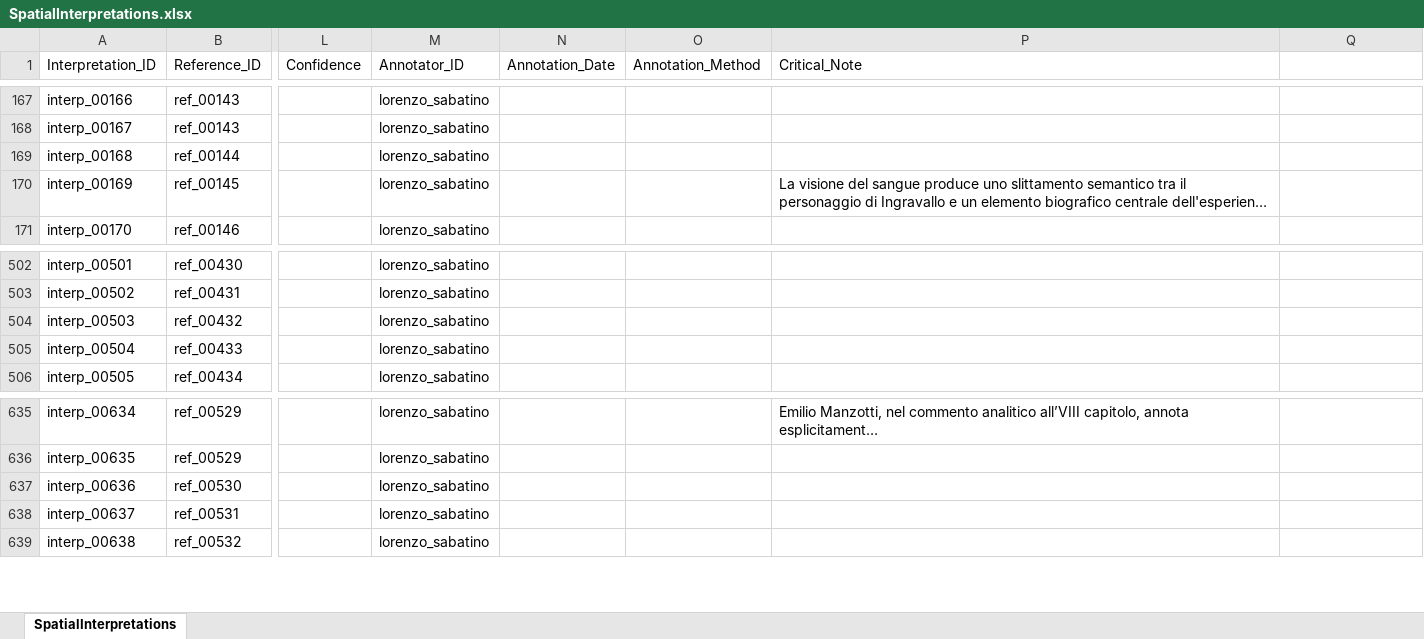
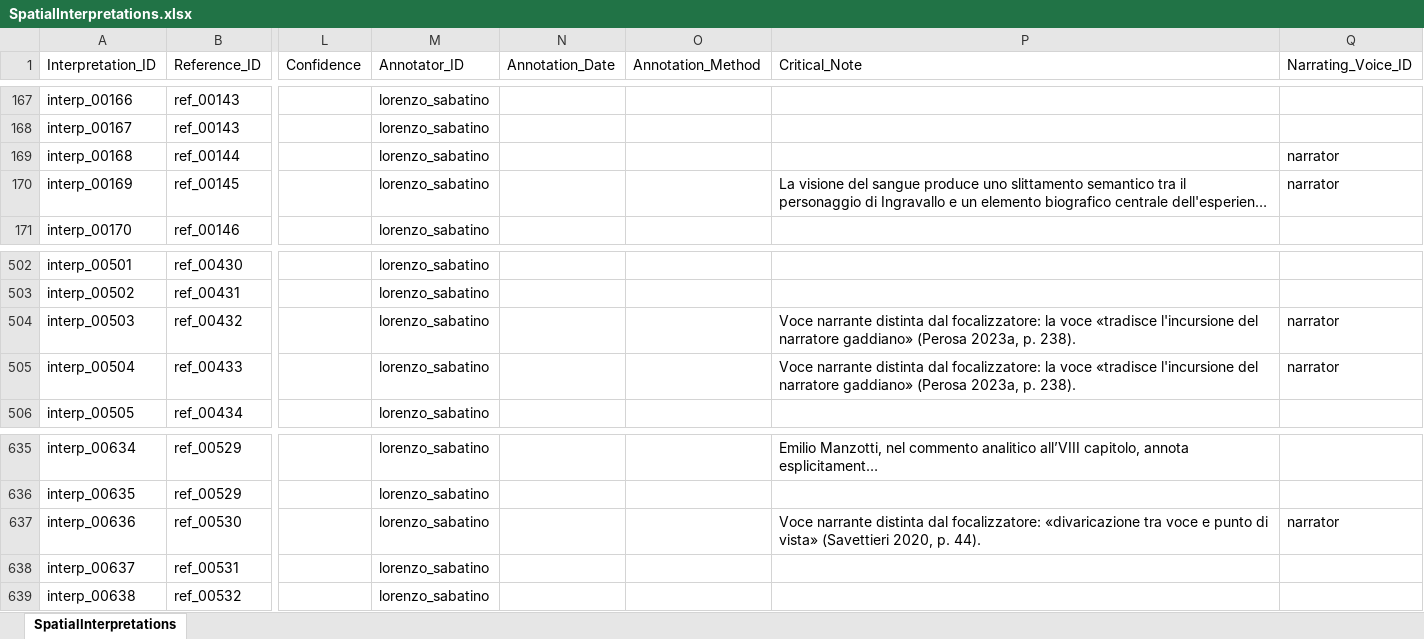
Before and after one commit to lnz-sbt3/gaddatlas, an Excel workbook: data/source/xlsx/SpatialInterpretations.xlsx, sheet SpatialInterpretations, drawn as a sheet; only a part is shown, gaps mark what is left out; long unchanged cells end in …; values as stored, in another font and other column widths than the file's, no borders; the diff names each change by its address in the sheet, - before the commit and + after, or states it on an @@ line.

```diff
--- a/data/source/xlsx/SpatialInterpretations.xlsx (sheet SpatialInterpretations)
+++ b/data/source/xlsx/SpatialInterpretations.xlsx (sheet SpatialInterpretations)
-Q1: (empty)
+Q1: Narrating_Voice_ID
-Q169:Q170 (Narrating_Voice_ID): (empty)
+Q169:Q170 (Narrating_Voice_ID): narrator
-P504:P505 (Critical_Note): (empty)
+P504:P505 (Critical_Note): Voce narrante distinta dal focalizzatore: la voce «tradisce l'incursione del narratore gaddiano» (Perosa 2023a, p. 238).
-Q504:Q505 (Narrating_Voice_ID): (empty)
+Q504:Q505 (Narrating_Voice_ID): narrator
-P637 (Critical_Note): (empty)
+P637 (Critical_Note): Voce narrante distinta dal focalizzatore: «divaricazione tra voce e punto di vista» (Savettieri 2020, p. 44).
-Q637 (Narrating_Voice_ID): (empty)
+Q637 (Narrating_Voice_ID): narrator
```
Also changed, not shown: data/source/xlsx/Agents.xlsx, data/source/xlsx/Assertions.xlsx, 17 other files.
